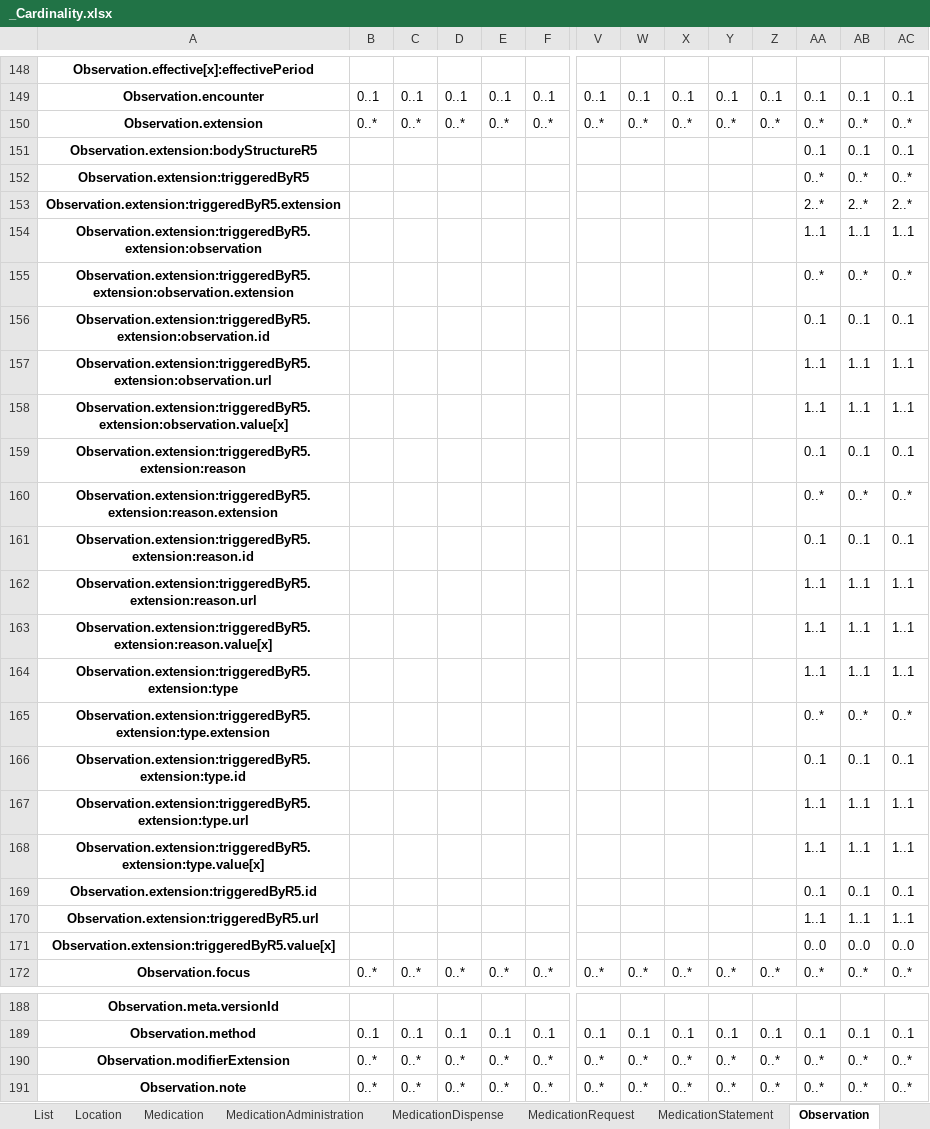
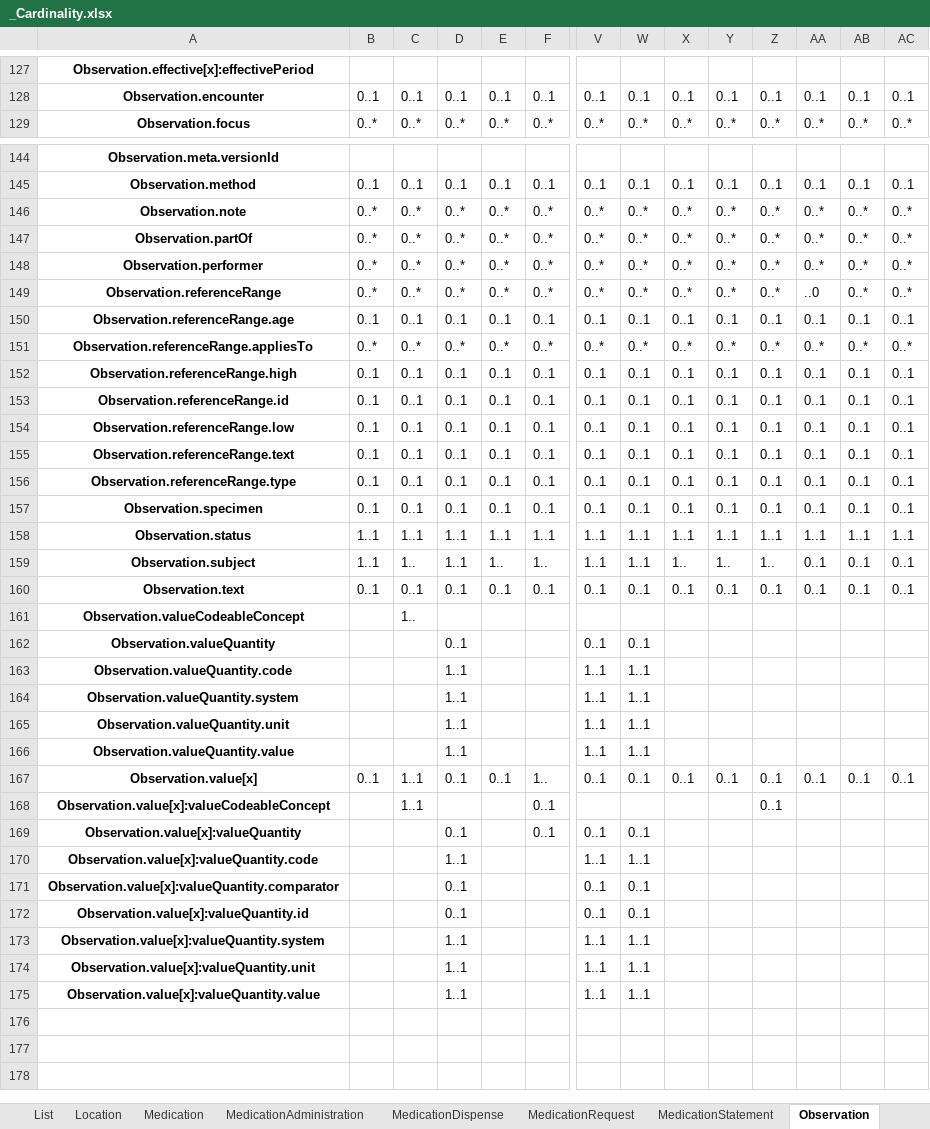
Before and after one commit to NHSDigital/FHIR-Package-Comparison-Tool, an Excel workbook: _Cardinality.xlsx, sheet Observation, drawn as a sheet; only a part is shown, gaps mark what is left out; the shorter side is filled out with more unchanged rows; values as stored, in another font and other column widths than the file's, no borders; rows hold the shown columns only; the diff covers the shown part only; the diff names each change by its address in the sheet, - before the commit and + after, or states it on an @@ line.

```diff
--- a/_Cardinality.xlsx (sheet Observation)
+++ b/_Cardinality.xlsx (sheet Observation)
-row 150: Observation.extension | 0..* | 0..* | 0..* | 0..* | 0..* | 0..* | 0..* | 0..* | 0..* | 0..* | 0..* | 0..* | 0..*
-row 151: Observation.extension:bodyStructureR5 |  |  |  |  |  |  |  |  |  |  | 0..1 | 0..1 | 0..1
-row 152: Observation.extension:triggeredByR5 |  |  |  |  |  |  |  |  |  |  | 0..* | 0..* | 0..*
-row 153: Observation.extension:triggeredByR5.extension |  |  |  |  |  |  |  |  |  |  | 2..* | 2..* | 2..*
-row 154: Observation.extension:triggeredByR5.extension:observation |  |  |  |  |  |  |  |  |  |  | 1..1 | 1..1 | 1..1
-row 155: Observation.extension:triggeredByR5.extension:observation.extension |  |  |  |  |  |  |  |  |  |  | 0..* | 0..* | 0..*
-row 156: Observation.extension:triggeredByR5.extension:observation.id |  |  |  |  |  |  |  |  |  |  | 0..1 | 0..1 | 0..1
-row 157: Observation.extension:triggeredByR5.extension:observation.url |  |  |  |  |  |  |  |  |  |  | 1..1 | 1..1 | 1..1
-row 158: Observation.extension:triggeredByR5.extension:observation.value[x] |  |  |  |  |  |  |  |  |  |  | 1..1 | 1..1 | 1..1
-row 159: Observation.extension:triggeredByR5.extension:reason |  |  |  |  |  |  |  |  |  |  | 0..1 | 0..1 | 0..1
-row 160: Observation.extension:triggeredByR5.extension:reason.extension |  |  |  |  |  |  |  |  |  |  | 0..* | 0..* | 0..*
-row 161: Observation.extension:triggeredByR5.extension:reason.id |  |  |  |  |  |  |  |  |  |  | 0..1 | 0..1 | 0..1
-row 162: Observation.extension:triggeredByR5.extension:reason.url |  |  |  |  |  |  |  |  |  |  | 1..1 | 1..1 | 1..1
-row 163: Observation.extension:triggeredByR5.extension:reason.value[x] |  |  |  |  |  |  |  |  |  |  | 1..1 | 1..1 | 1..1
-row 164: Observation.extension:triggeredByR5.extension:type |  |  |  |  |  |  |  |  |  |  | 1..1 | 1..1 | 1..1
-row 165: Observation.extension:triggeredByR5.extension:type.extension |  |  |  |  |  |  |  |  |  |  | 0..* | 0..* | 0..*
-row 166: Observation.extension:triggeredByR5.extension:type.id |  |  |  |  |  |  |  |  |  |  | 0..1 | 0..1 | 0..1
-row 167: Observation.extension:triggeredByR5.extension:type.url |  |  |  |  |  |  |  |  |  |  | 1..1 | 1..1 | 1..1
-row 168: Observation.extension:triggeredByR5.extension:type.value[x] |  |  |  |  |  |  |  |  |  |  | 1..1 | 1..1 | 1..1
-row 169: Observation.extension:triggeredByR5.id |  |  |  |  |  |  |  |  |  |  | 0..1 | 0..1 | 0..1
-row 170: Observation.extension:triggeredByR5.url |  |  |  |  |  |  |  |  |  |  | 1..1 | 1..1 | 1..1
-row 171: Observation.extension:triggeredByR5.value[x] |  |  |  |  |  |  |  |  |  |  | 0..0 | 0..0 | 0..0
-row 190: Observation.modifierExtension | 0..* | 0..* | 0..* | 0..* | 0..* | 0..* | 0..* | 0..* | 0..* | 0..* | 0..* | 0..* | 0..*
```
Also changed, not shown: 25 removed rows elsewhere in this sheet, sheet Patient, sheet DiagnosticReport, sheet Encounter, sheet Specimen, sheet FamilyMemberHistory, sheet MedicationRequest, 28 more sheets, _ValueSet_binding.xlsx, _mustSupport.xlsx, 3 other files.
